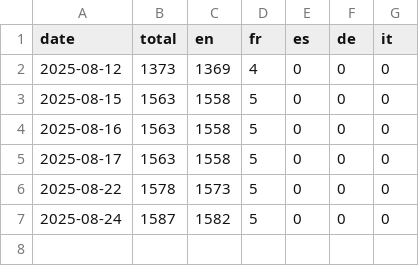
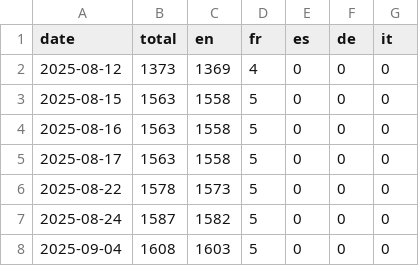
Before and after one commit to theobori/pycronyms, a CSV file: pycronyms/pycronyms_output/statistics.csv, drawn as a sheet.

```diff
--- a/pycronyms/pycronyms_output/statistics.csv
+++ b/pycronyms/pycronyms_output/statistics.csv
@@ -7 +7,2 @@ date,total,en,fr,es,de,it
 2025-08-24,1587,1582,5,0,0,0
+2025-09-04,1608,1603,5,0,0,0
```
Also changed, not shown: 7 other files.
